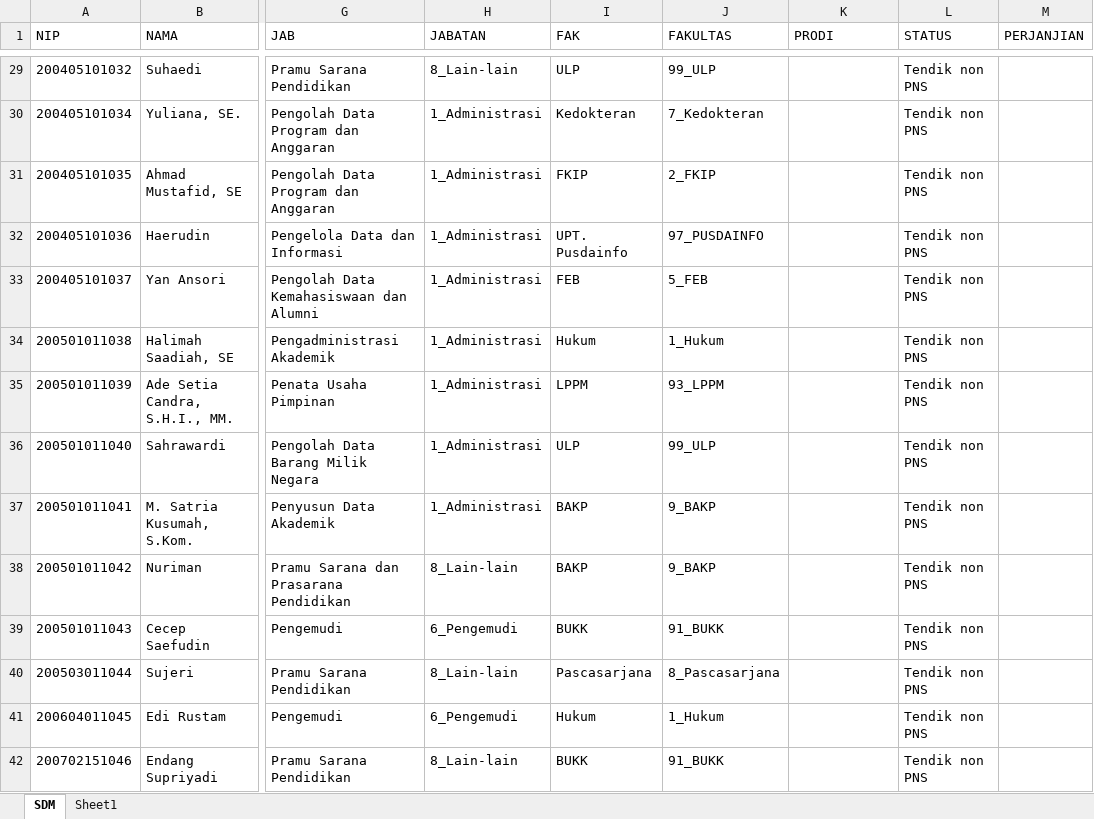
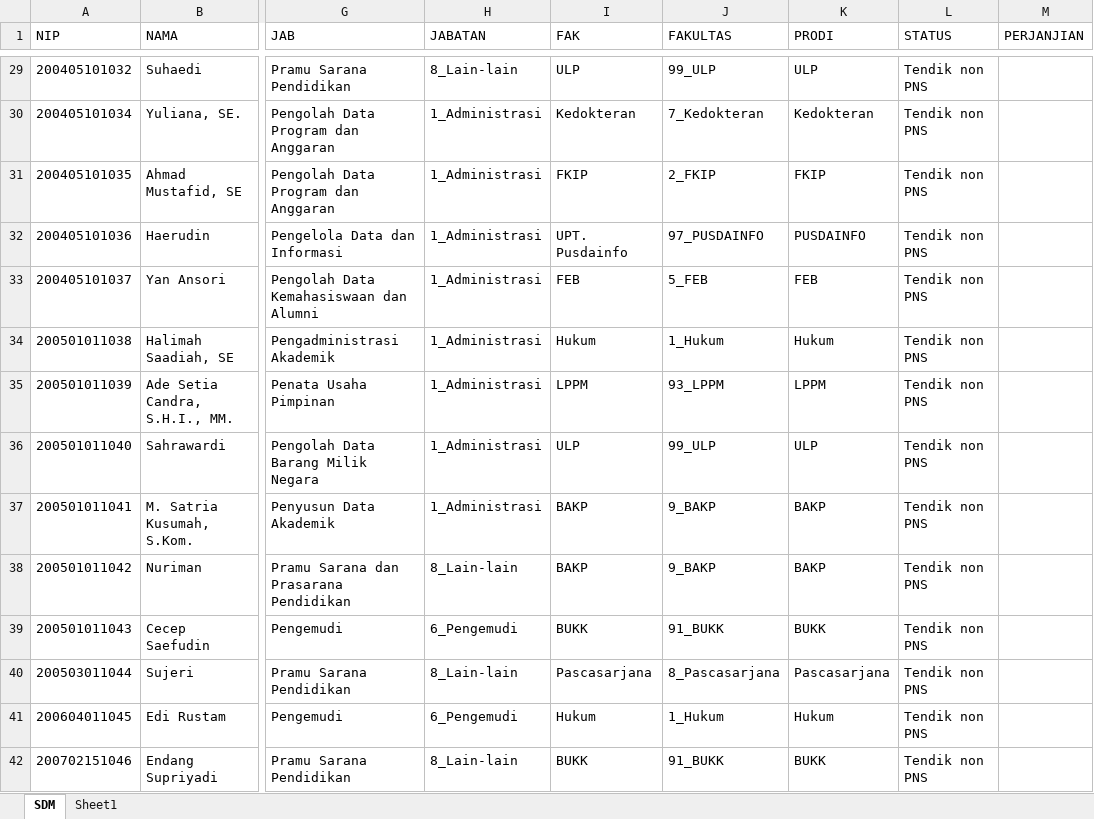
Before and after one commit to masdian/202101, an Excel workbook: static/SDM_tendik_non_pns.xlsx, sheet SDM, drawn as a sheet; only a part is shown, gaps mark what is left out; values as stored, in another font and other column widths than the file's, no borders; the diff covers the shown part only; the diff names each change by its address in the sheet, - before the commit and + after, or states it on an @@ line.

```diff
--- a/static/SDM_tendik_non_pns.xlsx (sheet SDM)
+++ b/static/SDM_tendik_non_pns.xlsx (sheet SDM)
-K29 (PRODI): (empty)
+K29 (PRODI): ULP
-K30 (PRODI): (empty)
+K30 (PRODI): Kedokteran
-K31 (PRODI): (empty)
+K31 (PRODI): FKIP
-K32 (PRODI): (empty)
+K32 (PRODI): PUSDAINFO
-K33 (PRODI): (empty)
+K33 (PRODI): FEB
-K34 (PRODI): (empty)
+K34 (PRODI): Hukum
-K35 (PRODI): (empty)
+K35 (PRODI): LPPM
-K36 (PRODI): (empty)
+K36 (PRODI): ULP
-K37:K38 (PRODI): (empty)
+K37:K38 (PRODI): BAKP
-K39 (PRODI): (empty)
+K39 (PRODI): BUKK
-K40 (PRODI): (empty)
+K40 (PRODI): Pascasarjana
-K41 (PRODI): (empty)
+K41 (PRODI): Hukum
-K42 (PRODI): (empty)
+K42 (PRODI): BUKK
```
Also changed, not shown: 291 edited cells elsewhere in this sheet, static/SDM_dosen_pns.xlsx, static/SDM_tendik_pns.xlsx, 7 other files.
